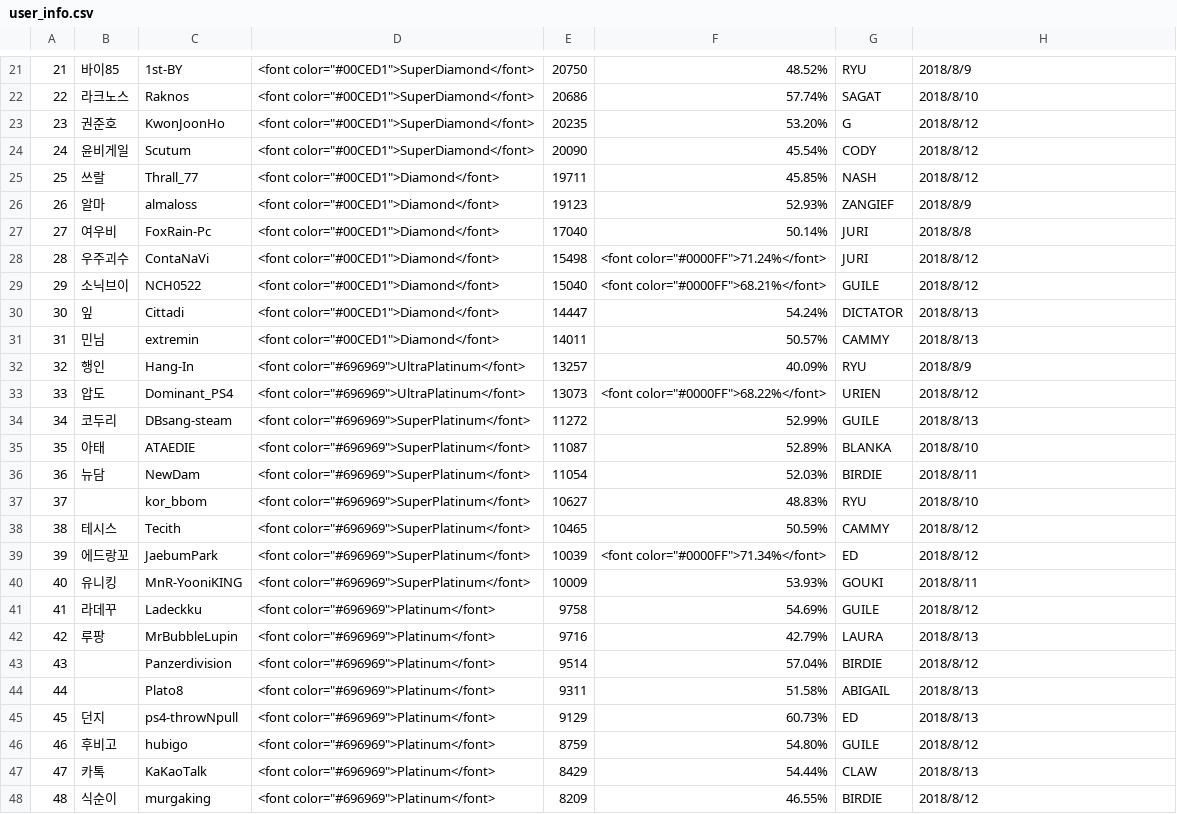
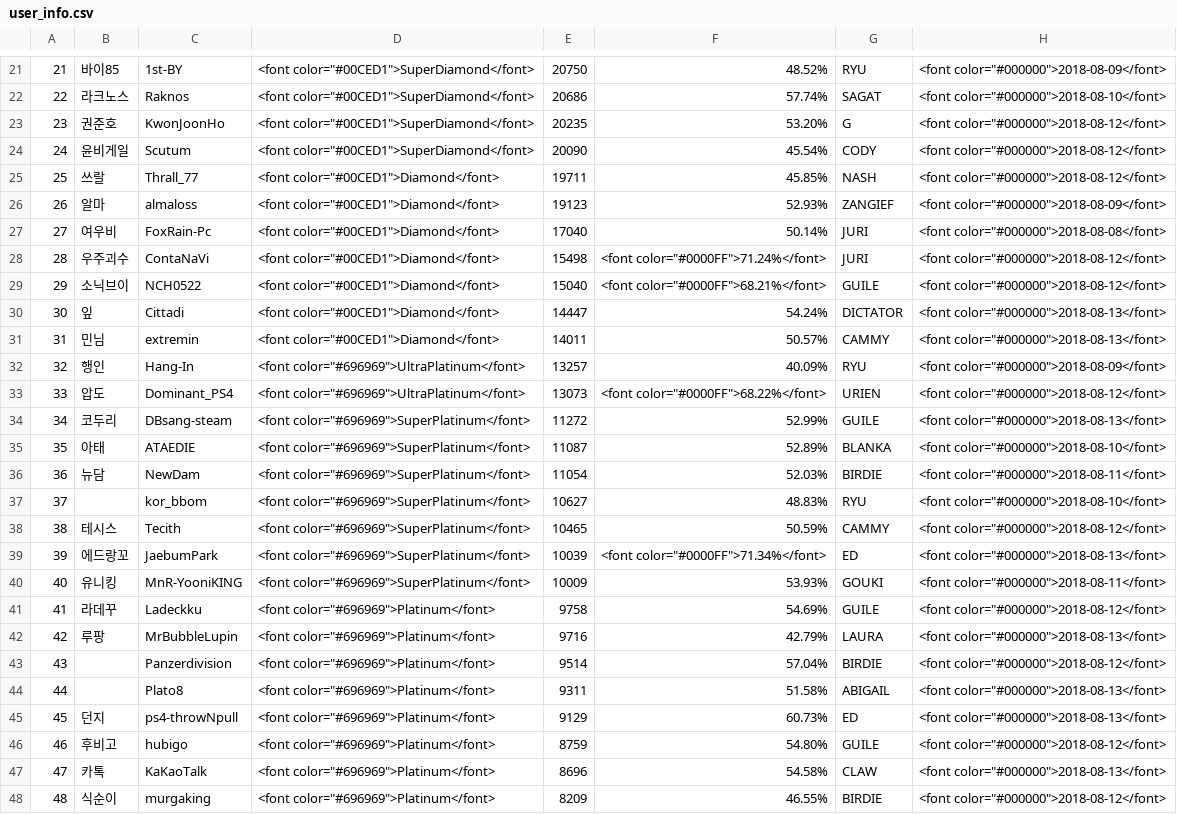
Before and after one commit to CiteKanaumi/CiteKanaumi.github.io, a CSV file: post/user_info.csv, drawn as a sheet; only a part is shown, gaps mark what is left out; the diff covers the shown part only; the diff names each change by its address in the sheet, - before the commit and + after, or states it on an @@ line.

```diff
--- a/post/user_info.csv
+++ b/post/user_info.csv
-H21: 2018/8/9
+H21: <font color="#000000">2018-08-09</font>
-H22: 2018/8/10
+H22: <font color="#000000">2018-08-10</font>
-H23:H25: 2018/8/12
+H23:H25: <font color="#000000">2018-08-12</font>
-H26: 2018/8/9
+H26: <font color="#000000">2018-08-09</font>
-H27: 2018/8/8
+H27: <font color="#000000">2018-08-08</font>
-H28:H29: 2018/8/12
+H28:H29: <font color="#000000">2018-08-12</font>
-H30:H31: 2018/8/13
+H30:H31: <font color="#000000">2018-08-13</font>
-H32: 2018/8/9
+H32: <font color="#000000">2018-08-09</font>
-H33: 2018/8/12
+H33: <font color="#000000">2018-08-12</font>
-H34: 2018/8/13
+H34: <font color="#000000">2018-08-13</font>
-H35: 2018/8/10
+H35: <font color="#000000">2018-08-10</font>
-H36: 2018/8/11
+H36: <font color="#000000">2018-08-11</font>
-H37: 2018/8/10
+H37: <font color="#000000">2018-08-10</font>
-H38: 2018/8/12
+H38: <font color="#000000">2018-08-12</font>
-H39: 2018/8/12
+H39: <font color="#000000">2018-08-13</font>
-H40: 2018/8/11
+H40: <font color="#000000">2018-08-11</font>
-H41: 2018/8/12
+H41: <font color="#000000">2018-08-12</font>
-H42: 2018/8/13
+H42: <font color="#000000">2018-08-13</font>
-H43: 2018/8/12
+H43: <font color="#000000">2018-08-12</font>
-H44:H45: 2018/8/13
+H44:H45: <font color="#000000">2018-08-13</font>
-H46: 2018/8/12
+H46: <font color="#000000">2018-08-12</font>
-E47: 8429
+E47: 8696
-F47: 54.44%
+F47: 54.58%
-H47: 2018/8/13
+H47: <font color="#000000">2018-08-13</font>
-H48: 2018/8/12
+H48: <font color="#000000">2018-08-12</font>
```
Also changed, not shown: 95 edited cells elsewhere in this file, 1 other file.
